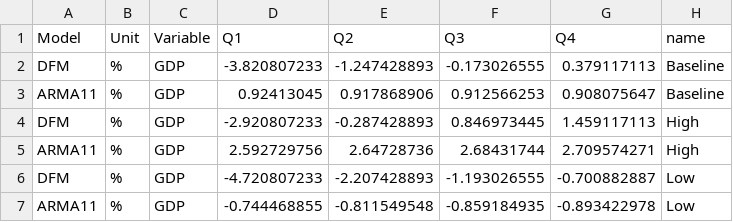
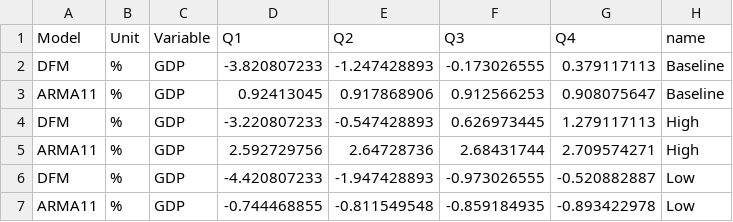
Before and after one commit to daniel-kasabov/dash, a CSV file: forecast.csv, drawn as a sheet.

Commit message:
Add files via upload

```diff
--- a/forecast.csv
+++ b/forecast.csv
@@ -3,5 +3,5 @@ DFM,%,GDP,-3.820807233,-1.247428893,-0.173026555,0.379117113,Baseline
 ARMA11,%,GDP,0.92413045,0.917868906,0.912566253,0.908075647,Baseline
-DFM,%,GDP,-2.920807233,-0.287428893,0.846973445,1.459117113,High
+DFM,%,GDP,-3.220807233,-0.547428893,0.626973445,1.279117113,High
 ARMA11,%,GDP,2.592729756,2.64728736,2.68431744,2.709574271,High
-DFM,%,GDP,-4.720807233,-2.207428893,-1.193026555,-0.700882887,Low
+DFM,%,GDP,-4.420807233,-1.947428893,-0.973026555,-0.520882887,Low
 ARMA11,%,GDP,-0.744468855,-0.811549548,-0.859184935,-0.893422978,Low
```
